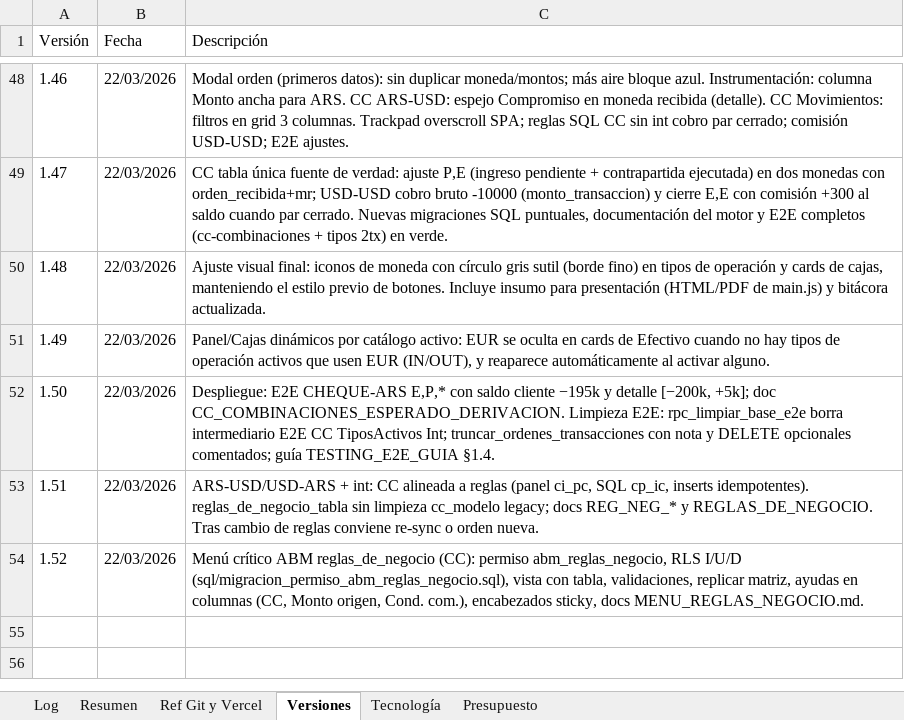
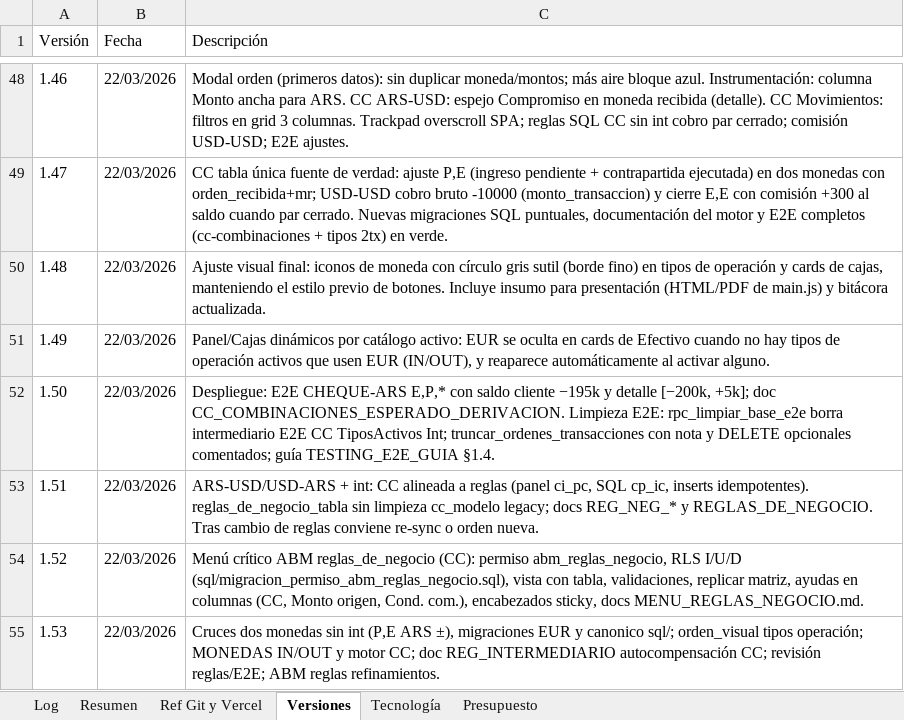
Before and after one commit to lucasbustosmartin-coder/pandy, an Excel workbook: Bitacora_tareas.xlsx, sheet Versiones, drawn as a sheet; only a part is shown, gaps mark what is left out; values as stored, in another font and other column widths than the file's, no borders; the diff names each change by its address in the sheet, - before the commit and + after, or states it on an @@ line.

```diff
--- a/Bitacora_tareas.xlsx (sheet Versiones)
+++ b/Bitacora_tareas.xlsx (sheet Versiones)
+row 55: 1.53 | 22/03/2026 | Cruces dos monedas sin int (P,E ARS ±), migraciones EUR y canonico sql/; orden_visual tipos operación; MONEDAS IN/OUT y motor CC; doc REG_INTERMEDIARIO autocompensación CC; revisión reglas/E2E; ABM reglas refinamientos.
```
Also changed, not shown: sheet Log, sheet Resumen, 26 other files.
